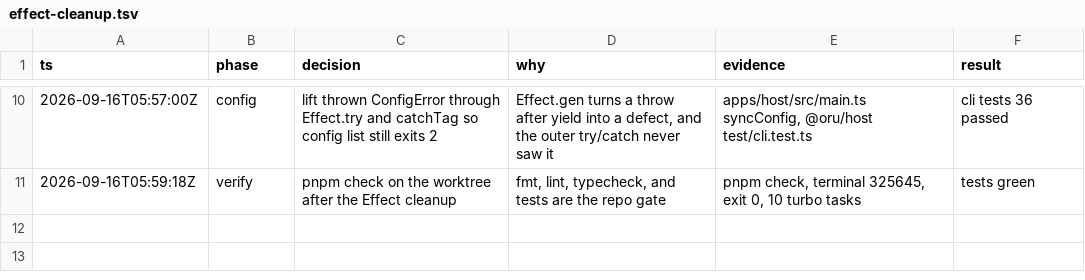
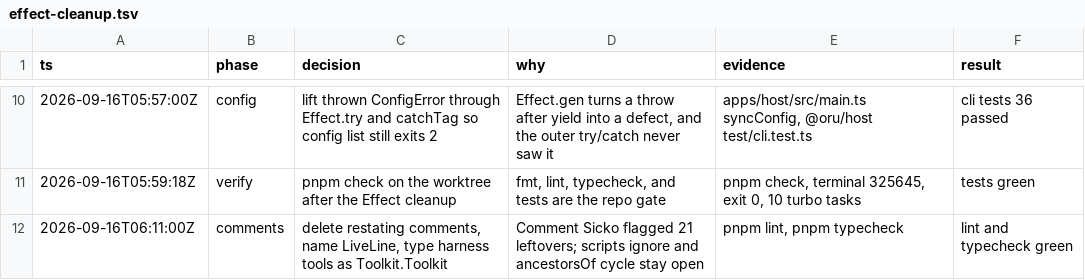
Before and after one commit to elianiva/oru, a TSV file: .audit/effect-cleanup.tsv, drawn as a sheet; only a part is shown, gaps mark what is left out; the diff names each change by its address in the sheet, - before the commit and + after, or states it on an @@ line.

Commit message:
chore: drop restating comments from the Effect cleanup
Live transcript lines are now LiveLine. Harness tools are Toolkit.Toolkit,
which already defaults to a name-indexed AnyTool map.

```diff
--- a/.audit/effect-cleanup.tsv
+++ b/.audit/effect-cleanup.tsv
+row 12: 2026-09-16T06:11:00Z | comments | delete restating comments, name LiveLine, type harness tools as Toolkit.Toolkit | Comment Sicko flagged 21 leftovers; scripts ignore and ancestorsOf cycle stay open | pnpm lint, pnpm typecheck | lint and typecheck green
```
Also changed, not shown: 15 other files.
